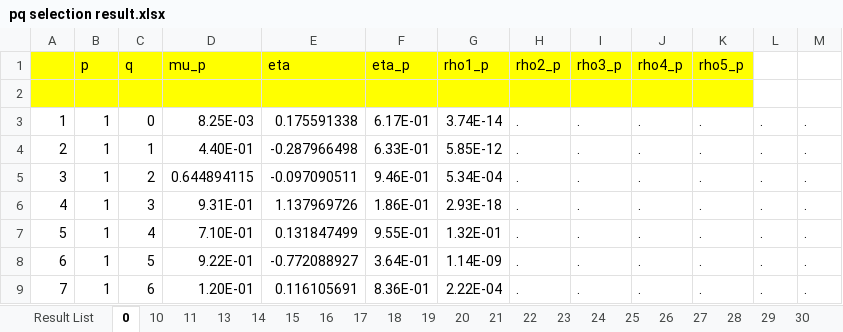
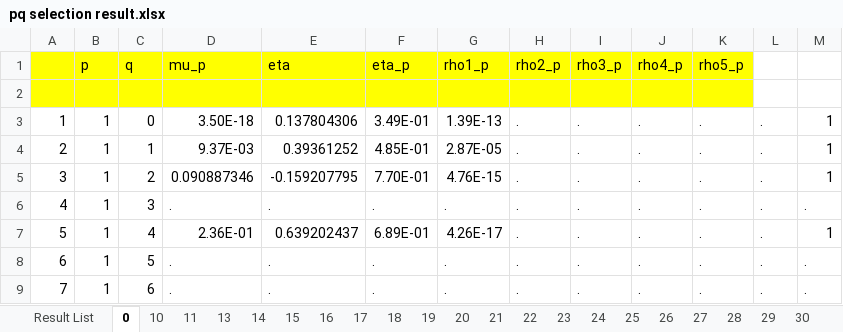
Before and after one commit to jayjeo/public, an Excel workbook: LaborShortage/pq selection result.xlsx, sheet 0, drawn as a sheet; only a part is shown; values as stored, in another font and other column widths than the file's, no borders; charts and pictures and conditional formats not drawn; the diff covers the shown part only; the diff names each change by its address in the sheet, - before the commit and + after, or states it on an @@ line.

```diff
--- a/LaborShortage/pq selection result.xlsx (sheet 0)
+++ b/LaborShortage/pq selection result.xlsx (sheet 0)
-D3 (mu_p): 8.25E-03
+D3 (mu_p): 3.50E-18
-E3 (eta): 0.175591338
+E3 (eta): 0.137804306
-F3 (eta_p): 6.17E-01
+F3 (eta_p): 3.49E-01
-G3 (rho1_p): 3.74E-14
+G3 (rho1_p): 1.39E-13
-M3:M5: .
+M3:M5: 1
-D4 (mu_p): 4.40E-01
+D4 (mu_p): 9.37E-03
-E4 (eta): -0.287966498
+E4 (eta): 0.39361252
-F4 (eta_p): 6.33E-01
+F4 (eta_p): 4.85E-01
-G4 (rho1_p): 5.85E-12
+G4 (rho1_p): 2.87E-05
-D5 (mu_p): 0.644894115
+D5 (mu_p): 0.090887346
-E5 (eta): -0.097090511
+E5 (eta): -0.159207795
-F5 (eta_p): 9.46E-01
+F5 (eta_p): 7.70E-01
-G5 (rho1_p): 5.34E-04
+G5 (rho1_p): 4.76E-15
-D6 (mu_p): 9.31E-01
+D6 (mu_p): .
-E6 (eta): 1.137969726
+E6 (eta): .
-F6 (eta_p): 1.86E-01
+F6 (eta_p): .
-G6 (rho1_p): 2.93E-18
+G6 (rho1_p): .
-D7 (mu_p): 7.10E-01
+D7 (mu_p): 2.36E-01
-E7 (eta): 0.131847499
+E7 (eta): 0.639202437
-F7 (eta_p): 9.55E-01
+F7 (eta_p): 6.89E-01
-G7 (rho1_p): 1.32E-01
+G7 (rho1_p): 4.26E-17
-M7: .
+M7: 1
-D8 (mu_p): 9.22E-01
+D8 (mu_p): .
-E8 (eta): -0.772088927
+E8 (eta): .
-F8 (eta_p): 3.64E-01
+F8 (eta_p): .
-G8 (rho1_p): 1.14E-09
+G8 (rho1_p): .
-D9 (mu_p): 1.20E-01
+D9 (mu_p): .
-E9 (eta): 0.116105691
+E9 (eta): .
-F9 (eta_p): 8.36E-01
+F9 (eta_p): .
-G9 (rho1_p): 2.22E-04
+G9 (rho1_p): .
```
Also changed, not shown: 247 edited cells elsewhere in this sheet, charts or pictures, 1 other file.
